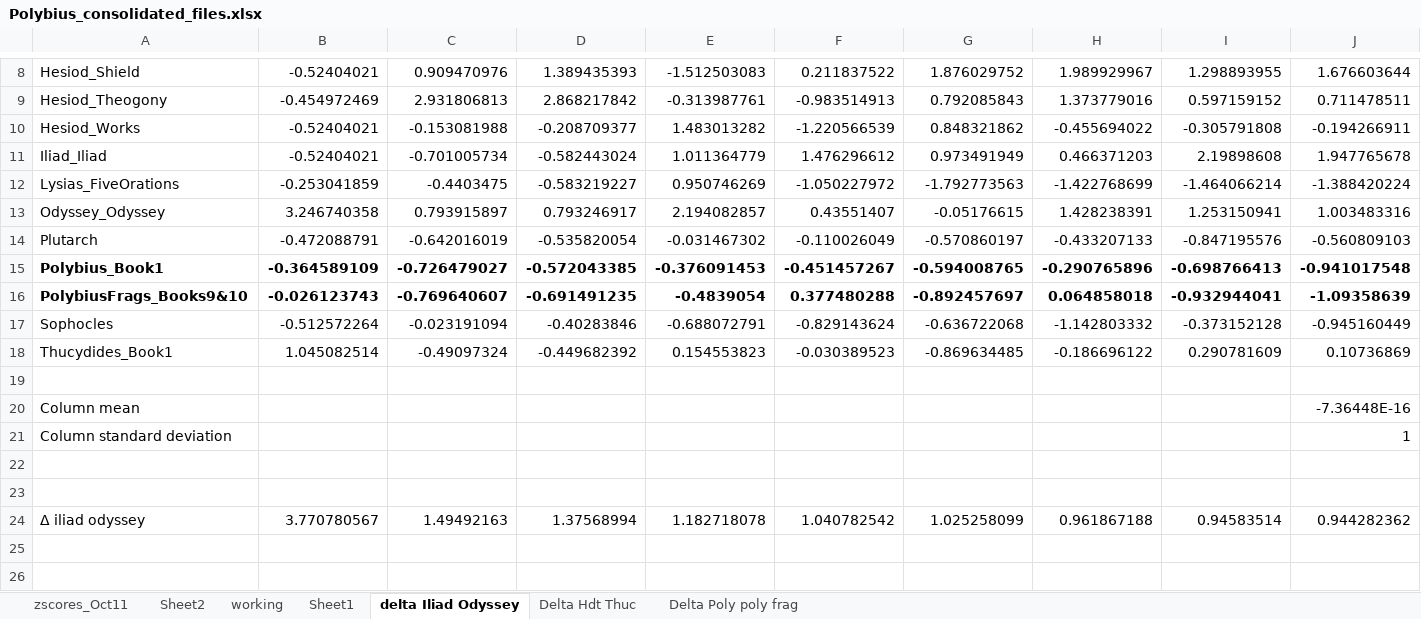
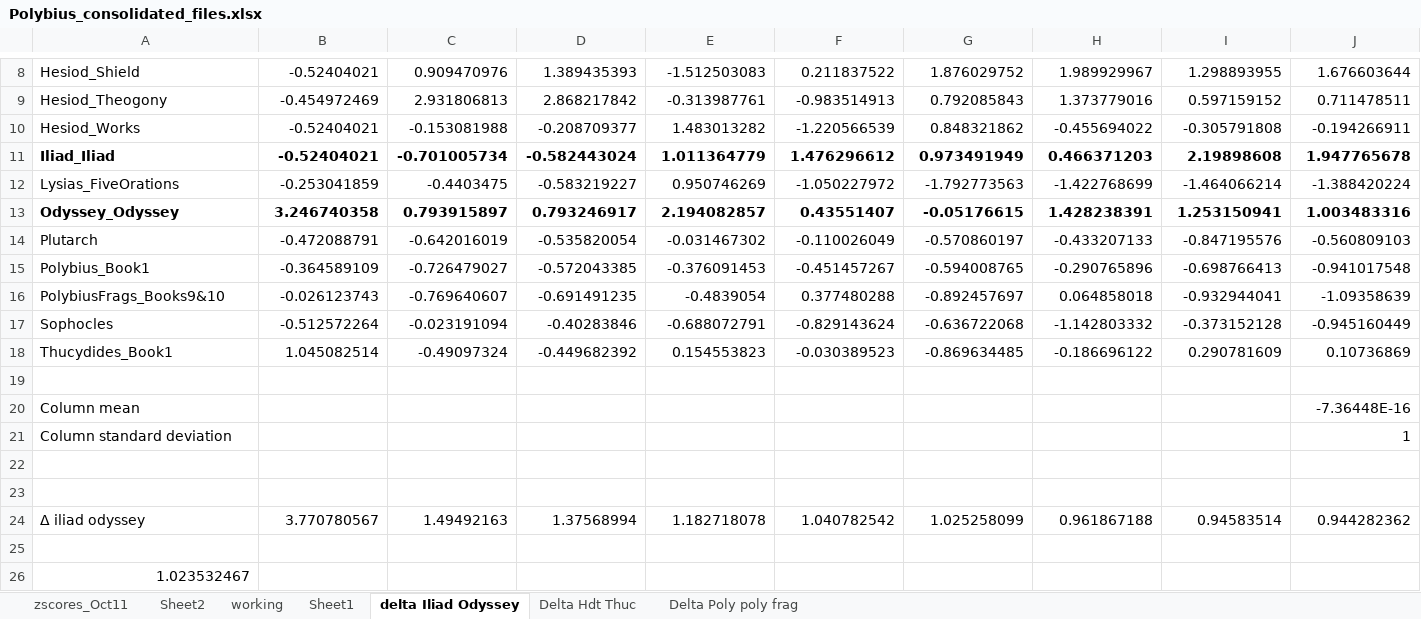
Before and after one commit to rgorman/syntacto_stylistics, an Excel workbook: Leipzig_Dec15/Polybius_consolidated_files.xlsx, sheet delta Iliad Odyssey, drawn as a sheet; only a part is shown, gaps mark what is left out; values as stored, in another font and other column widths than the file's, no borders; 1 other sheet too large or unreadable and not compared; rows hold the shown columns only; the diff covers the shown part only; the diff names each change by its address in the sheet, - before the commit and + after, or states it on an @@ line.

```diff
--- a/Leipzig_Dec15/Polybius_consolidated_files.xlsx (sheet delta Iliad Odyssey)
+++ b/Leipzig_Dec15/Polybius_consolidated_files.xlsx (sheet delta Iliad Odyssey)
-A11:J11 bold: off
+A11:J11 bold: on
-A13:J13 bold: off
+A13:J13 bold: on
-A15:J16 bold: on
+A15:J16 bold: off
+row 25: (empty)
+row 26: 1.023532467
```
Also changed, not shown: cell formats elsewhere in this sheet, sheet Delta Hdt Thuc, sheet Delta Poly poly frag, Leipzig_Dec15/Polybius_stats.xlsx, 10 other files.
